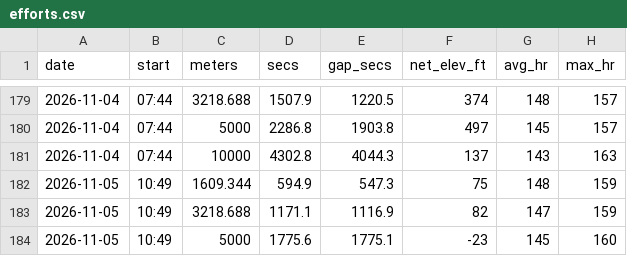
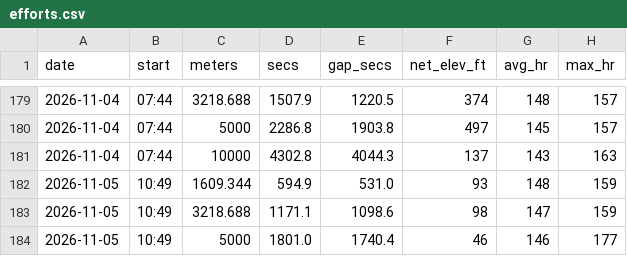
Before and after one commit to DaveEdge1/RunningCoach, a CSV file: data/efforts.csv, drawn as a sheet; only a part is shown, gaps mark what is left out.

```diff
--- a/data/efforts.csv
+++ b/data/efforts.csv
@@ -181,4 +181,4 @@ date,start,meters,secs,gap_secs,net_elev_ft,avg_hr,max_hr
 2026-11-04,07:44,10000,4302.8,4044.3,137,143,163
-2026-11-05,10:49,1609.344,594.9,547.3,75,148,159
-2026-11-05,10:49,3218.688,1171.1,1116.9,82,147,159
-2026-11-05,10:49,5000,1775.6,1775.1,-23,145,160
+2026-11-05,10:49,1609.344,594.9,531.0,93,148,159
+2026-11-05,10:49,3218.688,1171.1,1098.6,98,147,159
+2026-11-05,10:49,5000,1801.0,1740.4,46,146,177
```
Also changed, not shown: data/laps.csv, data/runs.csv, 7 other files.
